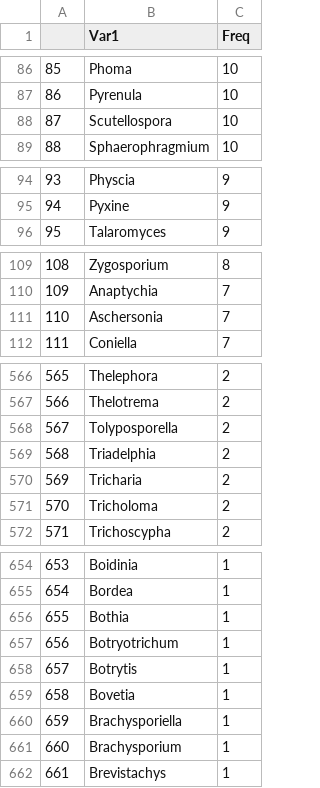
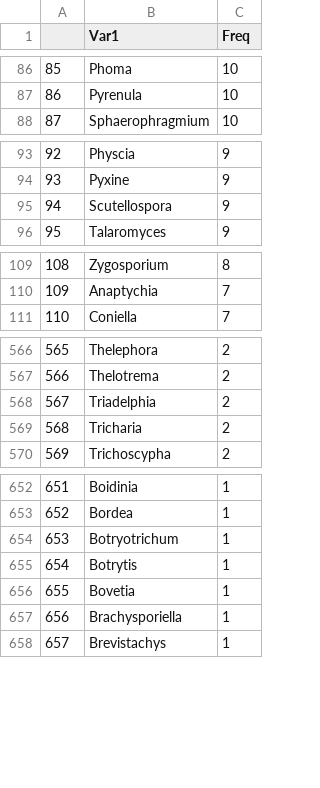
Before and after one commit to jgmv/West_Africa_checklist, a CSV file: Output/sp_x_genus.csv, drawn as a sheet; only a part is shown, gaps mark what is left out; removed rows and columns are numbered as before the commit, all else as after; the diff covers the shown part only; the diff names each change by its address in the sheet, - before the commit and + after, or states it on an @@ line.

```diff
--- a/Output/sp_x_genus.csv
+++ b/Output/sp_x_genus.csv
@@ column A renumbered from row 10 down @@
-row 88: 87 | Scutellospora | 10
+row 95: 94 | Scutellospora | 9
-row 111: 110 | Aschersonia | 7
-row 568: 567 | Tolyposporella | 2
-row 571: 570 | Tricholoma | 2
-row 656: 655 | Bothia | 1
-row 661: 660 | Brachysporium | 1
```
Also changed, not shown: 22 added rows, 19 removed rows and 5 edited cells elsewhere in this file, Output/first_author_activity.csv, Output/lichen_substrata.csv, 28 other files.
